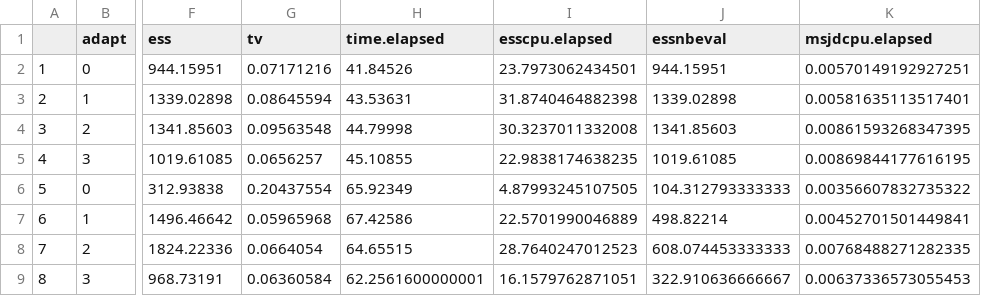
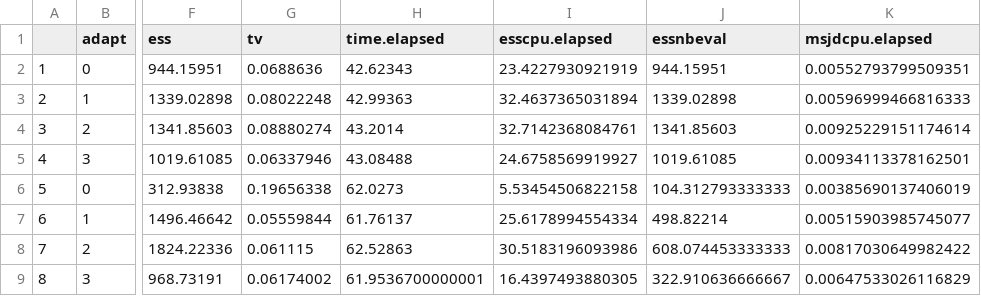
Before and after one commit to fontaine618/aMTM-simulations, a CSV file: banana/results/means.csv, drawn as a sheet; only a part is shown, gaps mark what is left out; the diff covers the shown part only; the diff names each change by its address in the sheet, - before the commit and + after, or states it on an @@ line.

Commit message:
banana experiments final update

```diff
--- a/banana/results/means.csv
+++ b/banana/results/means.csv
-G2 (tv): 0.07171216
+G2 (tv): 0.0688636
-H2 (time.elapsed): 41.84526
+H2 (time.elapsed): 42.62343
-I2 (esscpu.elapsed): 23.7973062434501
+I2 (esscpu.elapsed): 23.4227930921919
-K2 (msjdcpu.elapsed): 0.00570149192927251
+K2 (msjdcpu.elapsed): 0.00552793799509351
-G3 (tv): 0.08645594
+G3 (tv): 0.08022248
-H3 (time.elapsed): 43.53631
+H3 (time.elapsed): 42.99363
-I3 (esscpu.elapsed): 31.8740464882398
+I3 (esscpu.elapsed): 32.4637365031894
-K3 (msjdcpu.elapsed): 0.00581635113517401
+K3 (msjdcpu.elapsed): 0.00596999466816333
-G4 (tv): 0.09563548
+G4 (tv): 0.08880274
-H4 (time.elapsed): 44.79998
+H4 (time.elapsed): 43.2014
-I4 (esscpu.elapsed): 30.3237011332008
+I4 (esscpu.elapsed): 32.7142368084761
-K4 (msjdcpu.elapsed): 0.00861593268347395
+K4 (msjdcpu.elapsed): 0.00925229151174614
-G5 (tv): 0.0656257
+G5 (tv): 0.06337946
-H5 (time.elapsed): 45.10855
+H5 (time.elapsed): 43.08488
-I5 (esscpu.elapsed): 22.9838174638235
+I5 (esscpu.elapsed): 24.6758569919927
-K5 (msjdcpu.elapsed): 0.00869844177616195
+K5 (msjdcpu.elapsed): 0.00934113378162501
-G6 (tv): 0.20437554
+G6 (tv): 0.19656338
-H6 (time.elapsed): 65.92349
+H6 (time.elapsed): 62.0273
-I6 (esscpu.elapsed): 4.87993245107505
+I6 (esscpu.elapsed): 5.53454506822158
-K6 (msjdcpu.elapsed): 0.00356607832735322
+K6 (msjdcpu.elapsed): 0.00385690137406019
-G7 (tv): 0.05965968
+G7 (tv): 0.05559844
-H7 (time.elapsed): 67.42586
+H7 (time.elapsed): 61.76137
-I7 (esscpu.elapsed): 22.5701990046889
+I7 (esscpu.elapsed): 25.6178994554334
-K7 (msjdcpu.elapsed): 0.00452701501449841
+K7 (msjdcpu.elapsed): 0.00515903985745077
-G8 (tv): 0.0664054
+G8 (tv): 0.061115
-H8 (time.elapsed): 64.65515
+H8 (time.elapsed): 62.52863
-I8 (esscpu.elapsed): 28.7640247012523
+I8 (esscpu.elapsed): 30.5183196093986
-K8 (msjdcpu.elapsed): 0.00768488271282335
+K8 (msjdcpu.elapsed): 0.00817030649982422
-G9 (tv): 0.06360584
+G9 (tv): 0.06174002
-H9 (time.elapsed): 62.2561600000001
+H9 (time.elapsed): 61.9536700000001
-I9 (esscpu.elapsed): 16.1579762871051
+I9 (esscpu.elapsed): 16.4397493880305
-K9 (msjdcpu.elapsed): 0.00637336573055453
+K9 (msjdcpu.elapsed): 0.00647533026116829
```
Also changed, not shown: 133 edited cells elsewhere in this file, banana/results/ses.csv, 3 other files.
